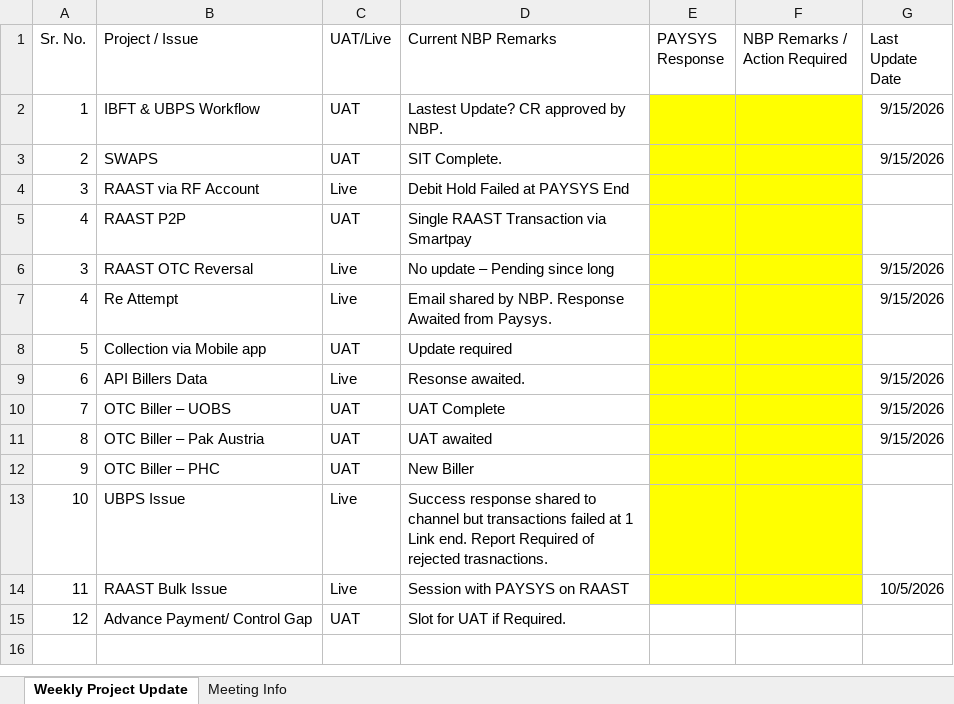
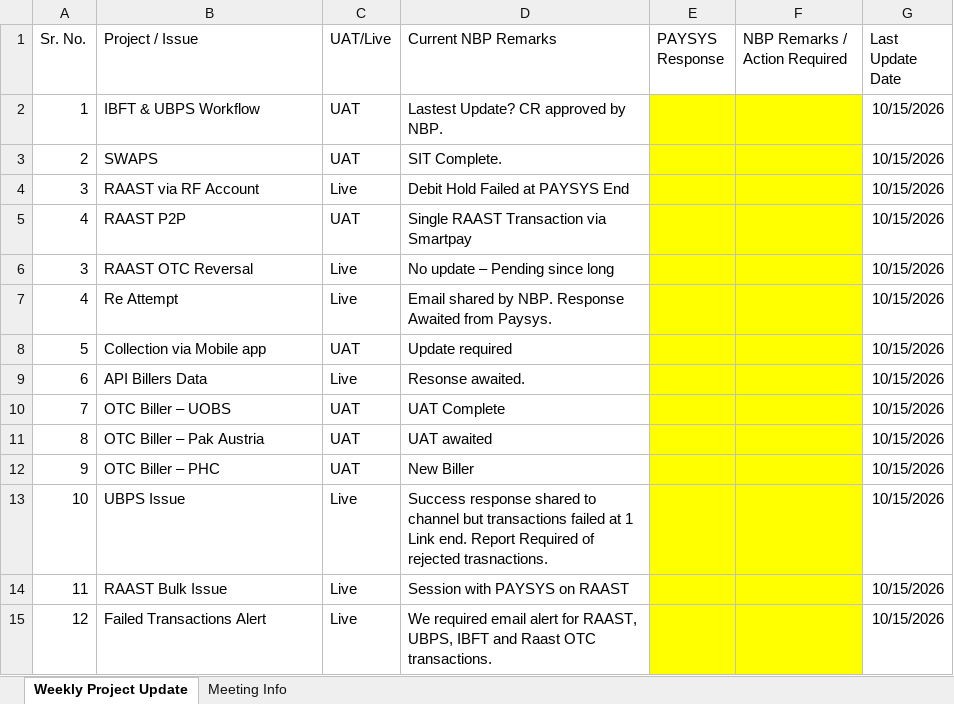
Before and after one commit to saadasif7/SmartPay-Project-Dashboard, an Excel workbook: data/PAYSYS_Weekly_Project_Update_04-Sep-2026.xlsx, sheet Weekly Project Update, drawn as a sheet; values as stored, in another font and other column widths than the file's, no borders; table styles not drawn; removed rows and columns are numbered as before the commit, all else as after; the diff names each change by its address in the sheet, - before the commit and + after, or states it on an @@ line.

```diff
--- a/data/PAYSYS_Weekly_Project_Update_04-Sep-2026.xlsx (sheet Weekly Project Update)
+++ b/data/PAYSYS_Weekly_Project_Update_04-Sep-2026.xlsx (sheet Weekly Project Update)
-G2:G3 (Last Update Date): 9/15/2026
+G2:G3 (Last Update Date): 10/15/2026
-G4:G5 (Last Update Date): (empty)
+G4:G5 (Last Update Date): 10/15/2026
-G6:G7 (Last Update Date): 9/15/2026
+G6:G7 (Last Update Date): 10/15/2026
-G8 (Last Update Date): (empty)
+G8 (Last Update Date): 10/15/2026
-G9:G11 (Last Update Date): 9/15/2026
+G9:G11 (Last Update Date): 10/15/2026
-G12:G13 (Last Update Date): (empty)
+G12:G13 (Last Update Date): 10/15/2026
-G14 (Last Update Date): 10/5/2026
+G14 (Last Update Date): 10/15/2026
-row 15: 12 | Advance Payment/ Control Gap | UAT | Slot for UAT if Required.
+row 15: 12 | Failed Transactions Alert | Live | We required email alert for RAAST, UBPS, IBFT and Raast OTC transactions. |  |  | 10/15/2026
```
Also changed, not shown: data/IS Issues.xlsx, data/projects.xlsx, 3 other files.
